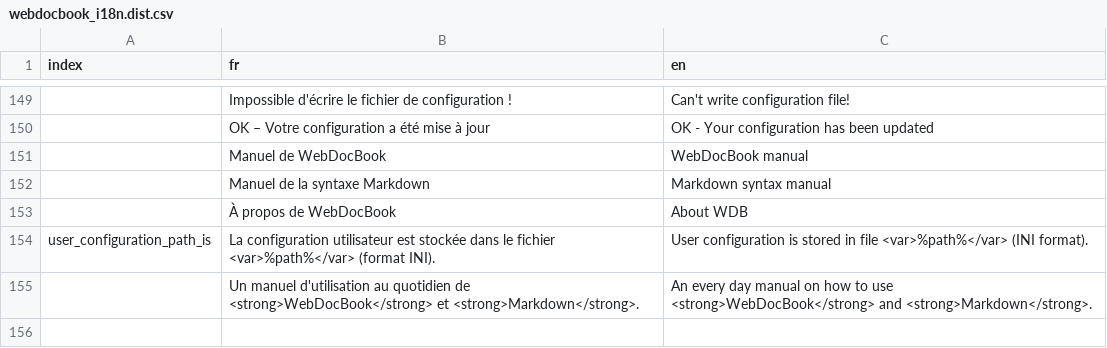
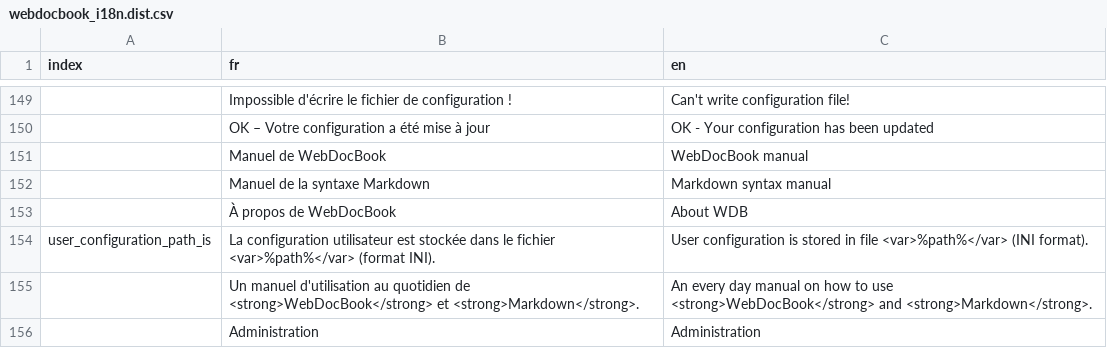
Before and after one commit to wdbo/webdocbook, a CSV file: src/WebDocBook/Resources/config/webdocbook_i18n.dist.csv, drawn as a sheet; only a part is shown, gaps mark what is left out.

Commit message:
a missing translation string

```diff
--- a/src/WebDocBook/Resources/config/webdocbook_i18n.dist.csv
+++ b/src/WebDocBook/Resources/config/webdocbook_i18n.dist.csv
@@ -155 +155,2 @@ user_configuration_path_is;La configuration utilisateur est stockée dans le fic
 ;Un manuel d'utilisation au quotidien de <strong>WebDocBook</strong> et <strong>Markdown</strong>.;An every day manual on how to use <strong>WebDocBook</strong> and <strong>Markdown</strong>.
+;Administration;Administration
```
